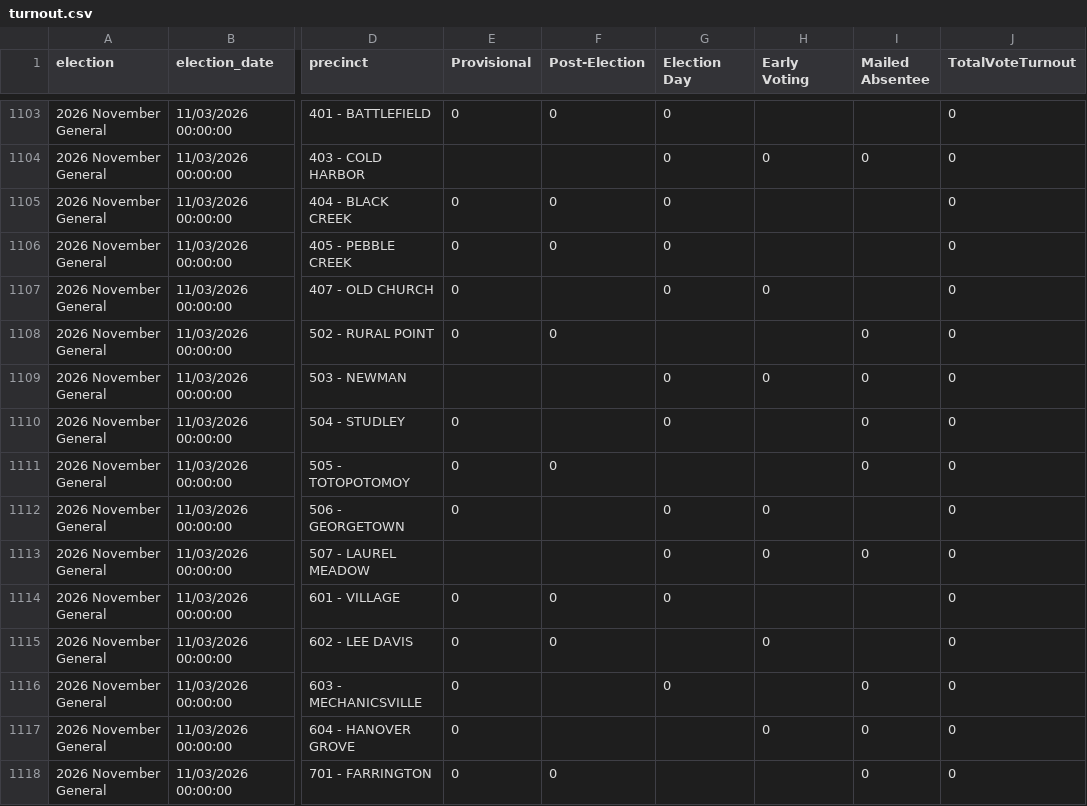
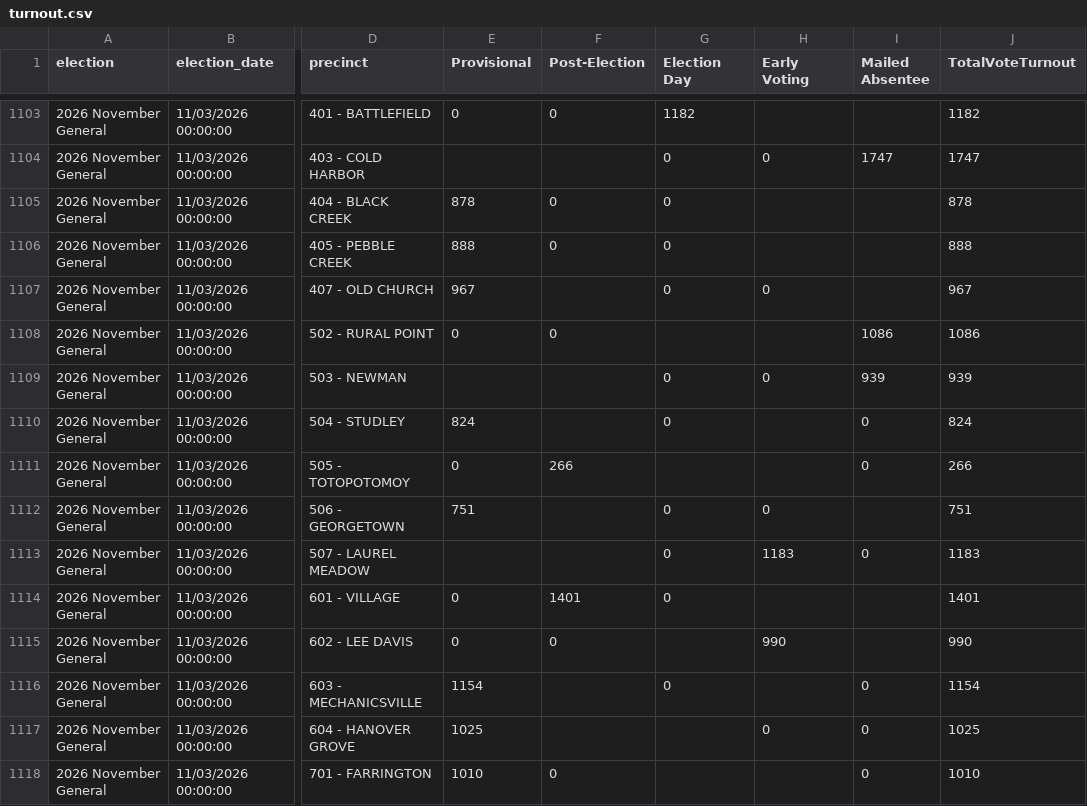
Before and after one commit to rkudeshi/VoteFlow, a CSV file: sources/state-results/2026-November-General/turnout.csv, drawn as a sheet; only a part is shown, gaps mark what is left out; the diff covers the shown part only; the diff names each change by its address in the sheet, - before the commit and + after, or states it on an @@ line.

```diff
--- a/sources/state-results/2026-November-General/turnout.csv
+++ b/sources/state-results/2026-November-General/turnout.csv
-G1103 (Election Day): 0
+G1103 (Election Day): 1182
-J1103 (TotalVoteTurnout): 0
+J1103 (TotalVoteTurnout): 1182
-I1104 (Mailed Absentee): 0
+I1104 (Mailed Absentee): 1747
-J1104 (TotalVoteTurnout): 0
+J1104 (TotalVoteTurnout): 1747
-E1105 (Provisional): 0
+E1105 (Provisional): 878
-J1105 (TotalVoteTurnout): 0
+J1105 (TotalVoteTurnout): 878
-E1106 (Provisional): 0
+E1106 (Provisional): 888
-J1106 (TotalVoteTurnout): 0
+J1106 (TotalVoteTurnout): 888
-E1107 (Provisional): 0
+E1107 (Provisional): 967
-J1107 (TotalVoteTurnout): 0
+J1107 (TotalVoteTurnout): 967
-I1108 (Mailed Absentee): 0
+I1108 (Mailed Absentee): 1086
-J1108 (TotalVoteTurnout): 0
+J1108 (TotalVoteTurnout): 1086
-I1109 (Mailed Absentee): 0
+I1109 (Mailed Absentee): 939
-J1109 (TotalVoteTurnout): 0
+J1109 (TotalVoteTurnout): 939
-E1110 (Provisional): 0
+E1110 (Provisional): 824
-J1110 (TotalVoteTurnout): 0
+J1110 (TotalVoteTurnout): 824
-F1111 (Post-Election): 0
+F1111 (Post-Election): 266
-J1111 (TotalVoteTurnout): 0
+J1111 (TotalVoteTurnout): 266
-E1112 (Provisional): 0
+E1112 (Provisional): 751
-J1112 (TotalVoteTurnout): 0
+J1112 (TotalVoteTurnout): 751
-H1113 (Early Voting): 0
+H1113 (Early Voting): 1183
-J1113 (TotalVoteTurnout): 0
+J1113 (TotalVoteTurnout): 1183
-F1114 (Post-Election): 0
+F1114 (Post-Election): 1401
-J1114 (TotalVoteTurnout): 0
+J1114 (TotalVoteTurnout): 1401
-H1115 (Early Voting): 0
+H1115 (Early Voting): 990
-J1115 (TotalVoteTurnout): 0
+J1115 (TotalVoteTurnout): 990
-E1116 (Provisional): 0
+E1116 (Provisional): 1154
-J1116 (TotalVoteTurnout): 0
+J1116 (TotalVoteTurnout): 1154
-E1117 (Provisional): 0
+E1117 (Provisional): 1025
-J1117 (TotalVoteTurnout): 0
+J1117 (TotalVoteTurnout): 1025
-E1118 (Provisional): 0
+E1118 (Provisional): 1010
-J1118 (TotalVoteTurnout): 0
+J1118 (TotalVoteTurnout): 1010
```
Also changed, not shown: 114 edited cells elsewhere in this file, 9 other files.
